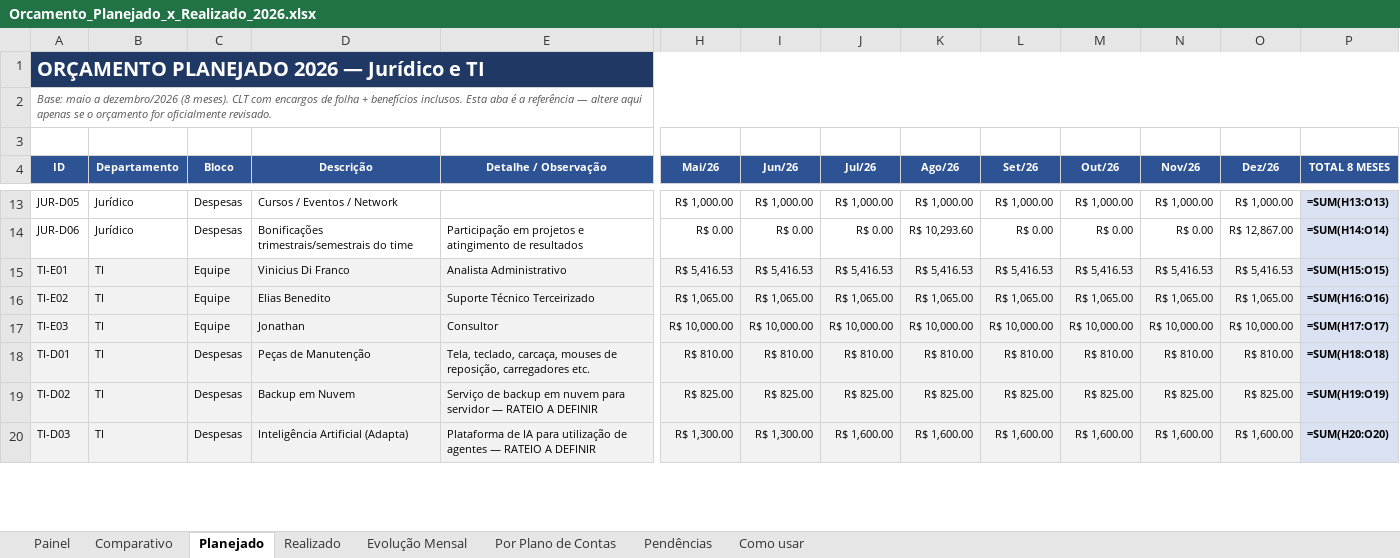
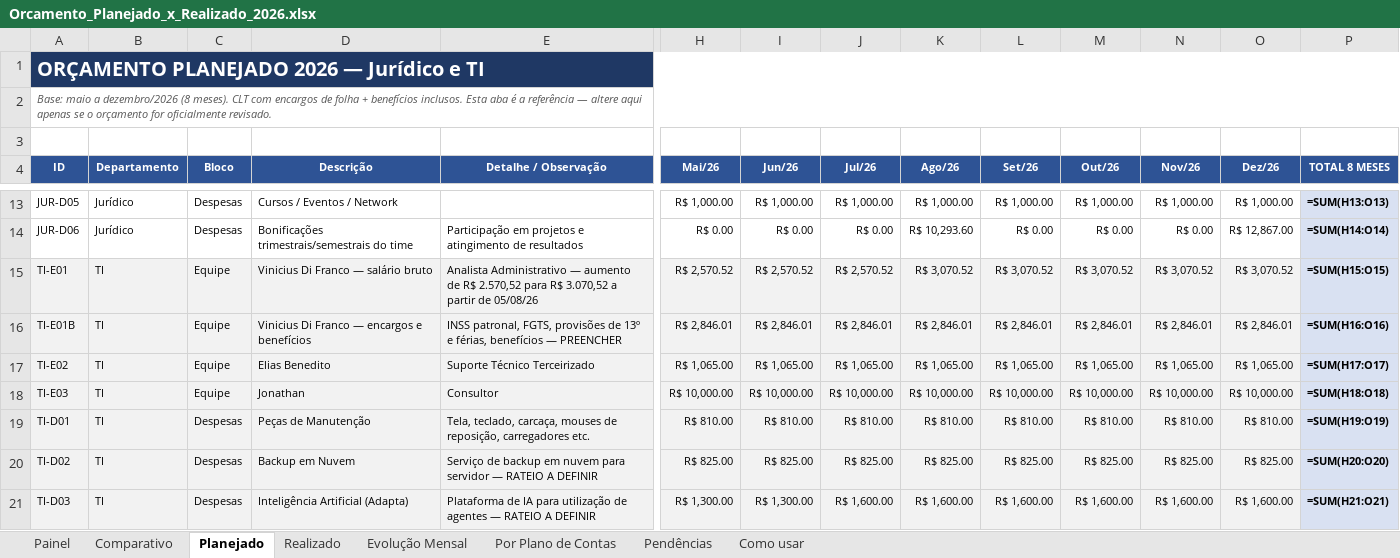
Before and after one commit to criscrabelo/Comit-, an Excel workbook: orcamento/Orcamento_Planejado_x_Realizado_2026.xlsx, sheet Planejado, drawn as a sheet; only a part is shown, gaps mark what is left out; values as stored, in another font and other column widths than the file's, no borders; formulas without a stored value are shown as written; addresses are those after the commit; rows hold the shown columns only; the diff covers the shown part only; the diff names each change by its address in the sheet, - before the commit and + after, or states it on an @@ line.

```diff
--- a/orcamento/Orcamento_Planejado_x_Realizado_2026.xlsx (sheet Planejado)
+++ b/orcamento/Orcamento_Planejado_x_Realizado_2026.xlsx (sheet Planejado)
-D15 (Descrição): Vinicius Di Franco
+D15 (Descrição): Vinicius Di Franco — salário bruto
-E15 (Detalhe / Observação): Analista Administrativo
+E15 (Detalhe / Observação): Analista Administrativo — aumento de R$ 2.570,52 para R$ 3.070,52 a partir de 05/08/26
-H15 (Mai/26): R$ 5,416.53
+H15 (Mai/26): R$ 2,570.52
-I15 (Jun/26): R$ 5,416.53
+I15 (Jun/26): R$ 2,570.52
-J15 (Jul/26): R$ 5,416.53
+J15 (Jul/26): R$ 2,570.52
-K15 (Ago/26): R$ 5,416.53
+K15 (Ago/26): R$ 3,070.52
-L15 (Set/26): R$ 5,416.53
+L15 (Set/26): R$ 3,070.52
-M15 (Out/26): R$ 5,416.53
+M15 (Out/26): R$ 3,070.52
-N15 (Nov/26): R$ 5,416.53
+N15 (Nov/26): R$ 3,070.52
-O15 (Dez/26): R$ 5,416.53
+O15 (Dez/26): R$ 3,070.52
+row 16: TI-E01B | TI | Equipe | Vinicius Di Franco — encargos e benefícios | INSS patronal, FGTS, provisões de 13º e férias, benefícios — PREENCHER | R$ 2,846.01 | R$ 2,846.01 | R$ 2,846.01 | R$ 2,846.01 | R$ 2,846.01 | R$ 2,846.01 | R$ 2,846.01 | R$ 2,846.01 | =SUM(H16:O16)
-P17 (TOTAL 8 MESES): =SUM(H16:O16)
+P17 (TOTAL 8 MESES): =SUM(H17:O17)
-P18 (TOTAL 8 MESES): =SUM(H17:O17)
+P18 (TOTAL 8 MESES): =SUM(H18:O18)
-P19 (TOTAL 8 MESES): =SUM(H18:O18)
+P19 (TOTAL 8 MESES): =SUM(H19:O19)
-P20 (TOTAL 8 MESES): =SUM(H19:O19)
+P20 (TOTAL 8 MESES): =SUM(H20:O20)
-P21 (TOTAL 8 MESES): =SUM(H20:O20)
+P21 (TOTAL 8 MESES): =SUM(H21:O21)
```
Also changed, not shown: 15 edited cells elsewhere in this sheet, sheet Painel, sheet Por Plano de Contas, sheet Realizado, sheet Evolução Mensal, sheet Comparativo, sheet Pendências, hidden cells, 2 other files.
